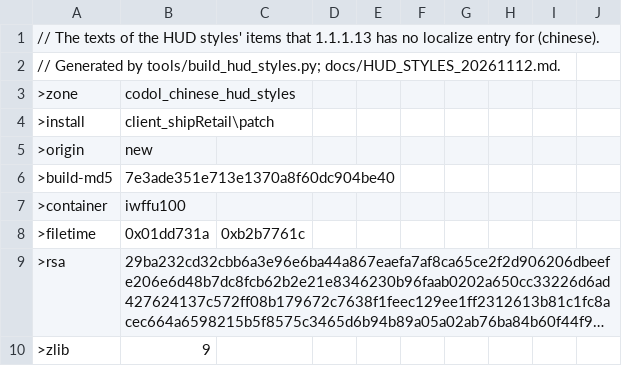
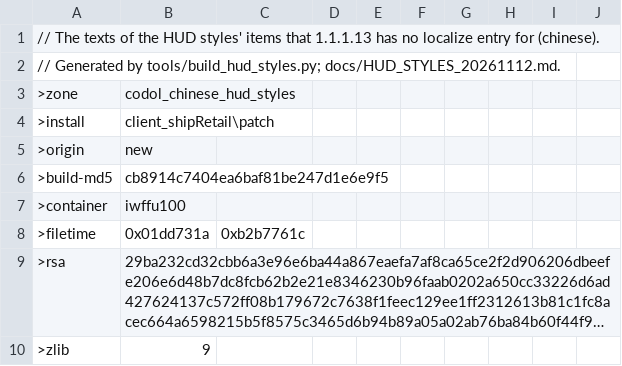
Before and after one commit to nucleur16/cod-offline-1.1.1.13, a CSV file: zone_source/codol_chinese_hud_styles.csv, drawn as a sheet; only a part is shown; long unchanged cells end in ….

```diff
--- a/zone_source/codol_chinese_hud_styles.csv
+++ b/zone_source/codol_chinese_hud_styles.csv
@@ -5,3 +5,3 @@
 >origin,new
->build-md5,7e3ade351e713e1370a8f60dc904be40
+>build-md5,cb8914c7404ea6baf81be247d1e6e9f5
 >container,iwffu100
```
Also changed, not shown: zone_packs/codol_common_postgfx_mp.csv, zone_source/codol_english_hud_styles.csv, 6 other files.
